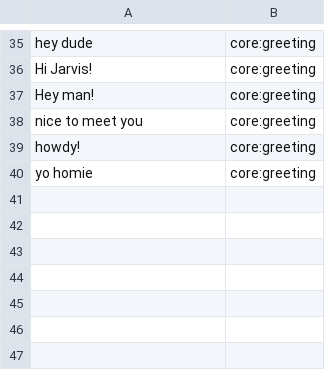
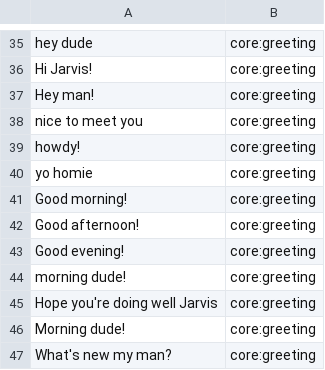
Before and after one commit to whittlbc/jarvis, a CSV file: data/core:greeting.csv, drawn as a sheet; only a part is shown, gaps mark what is left out.

Commit message:
added core:whatup and more data

```diff
--- a/data/core:greeting.csv
+++ b/data/core:greeting.csv
@@ -40 +40,8 @@ howdy!|core:greeting
 yo homie|core:greeting
+Good morning!|core:greeting
+Good afternoon!|core:greeting
+Good evening!|core:greeting
+morning dude!|core:greeting
+Hope you're doing well Jarvis|core:greeting
+Morning dude!|core:greeting
+What's new my man?|core:greeting
```
Also changed, not shown: data/user:name.csv, data/utils:weather.csv, 3 other files.
